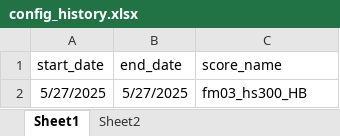
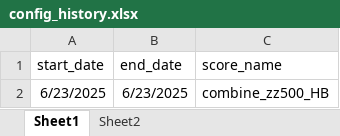
Before and after one commit to kaicmd0416/code_new, an Excel workbook: Optimizer/config_history.xlsx, sheet Sheet1, drawn as a sheet; values as stored, in another font and other column widths than the file's, no borders; removed rows and columns are numbered as before the commit, all else as after; the diff names each change by its address in the sheet, - before the commit and + after, or states it on an @@ line.

```diff
--- a/Optimizer/config_history.xlsx (sheet Sheet1)
+++ b/Optimizer/config_history.xlsx (sheet Sheet1)
-row 2: 5/27/2025 | 5/27/2025 | fm03_hs300_HB
+row 2: 6/23/2025 | 6/23/2025 | combine_zz500_HB
```
Also changed, not shown: Optimizer/Optimizer_project_config/factor_constraint_config.xlsx, 27 other files.
